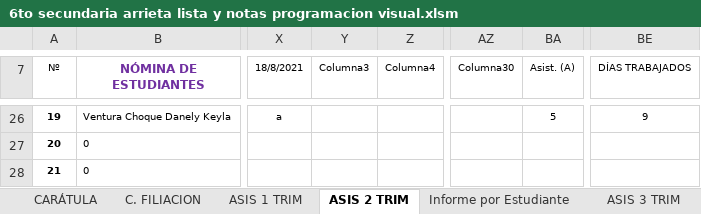
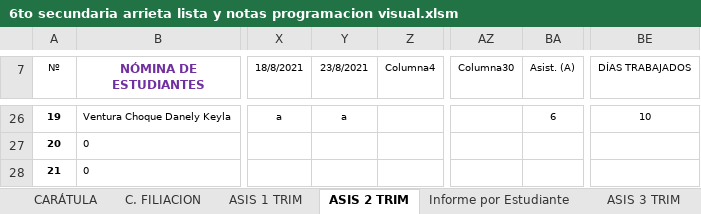
Before and after one commit to jocrock/calificaciones, an Excel workbook: 6to secundaria arrieta lista y notas programacion visual.xlsm, sheet ASIS 2 TRIM, drawn as a sheet; only a part is shown, gaps mark what is left out; values as stored, in another font and other column widths than the file's, no borders; table styles not drawn; the diff covers the shown part only; the diff names each change by its address in the sheet, - before the commit and + after, or states it on an @@ line.

```diff
--- a/6to secundaria arrieta lista y notas programacion visual.xlsm (sheet ASIS 2 TRIM)
+++ b/6to secundaria arrieta lista y notas programacion visual.xlsm (sheet ASIS 2 TRIM)
-Y7: Columna3
+Y7: 23/8/2021
-Y26 (23/8/2021): (empty)
+Y26 (23/8/2021): a
-BA26 (Asist. (A)): 5
+BA26 (Asist. (A)): 6
-BE26 (DÍAS TRABAJADOS): 9
+BE26 (DÍAS TRABAJADOS): 10
```
Also changed, not shown: 57 edited cells elsewhere in this sheet, sheet Informe por Estudiante, sheet ASIS 3 TRIM, sheet ASIS 1 TRIM, sheet VAL 1 TRIM, sheet VAL 2 TRIM, sheet VAL 3 TRIM, 9 more sheets, hidden cells, 5to secundaria arrieta lista y notas programacion visual.xlsm.
